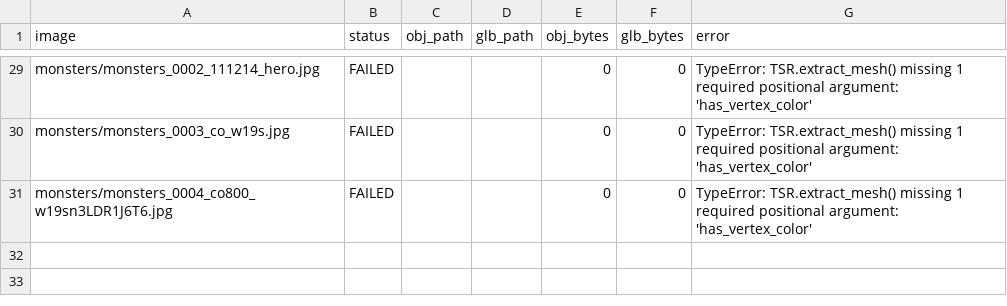
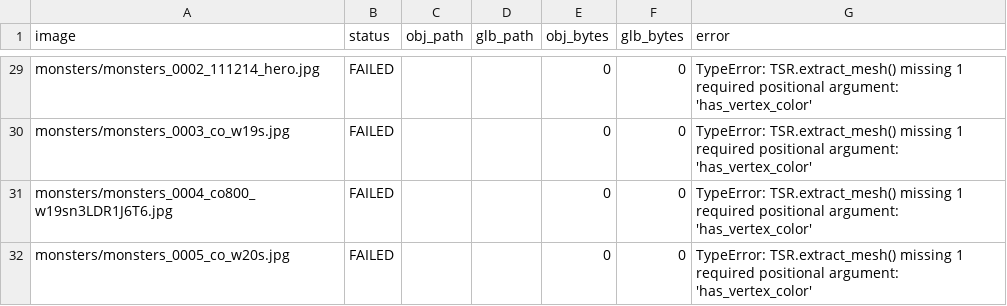
Before and after one commit to ZzwahwahzZ/Conquer-Mobile-Assets., a CSV file: generated_models/generation_report.csv, drawn as a sheet; only a part is shown, gaps mark what is left out; the diff names each change by its address in the sheet, - before the commit and + after, or states it on an @@ line.

Commit message:
Record failed image 31/42

```diff
--- a/generated_models/generation_report.csv
+++ b/generated_models/generation_report.csv
+row 32: monsters/monsters_0005_co_w20s.jpg | FAILED |  |  | 0 | 0 | TypeError: TSR.extract_mesh() missing 1 required positional argument: 'has_vertex_color'
```
